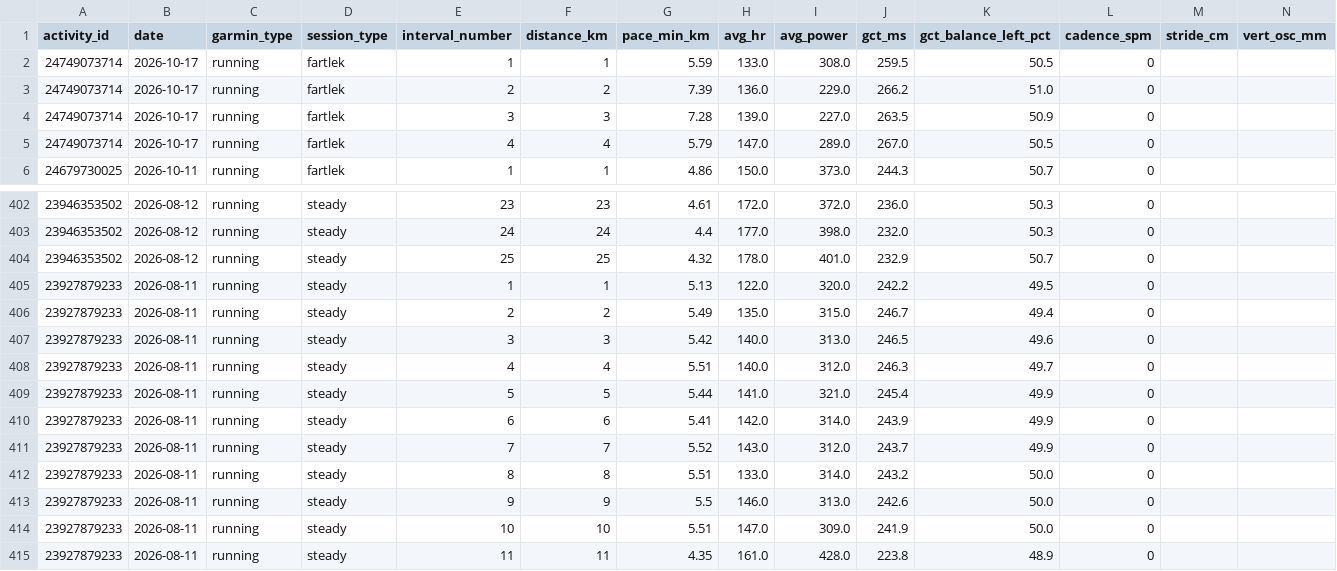
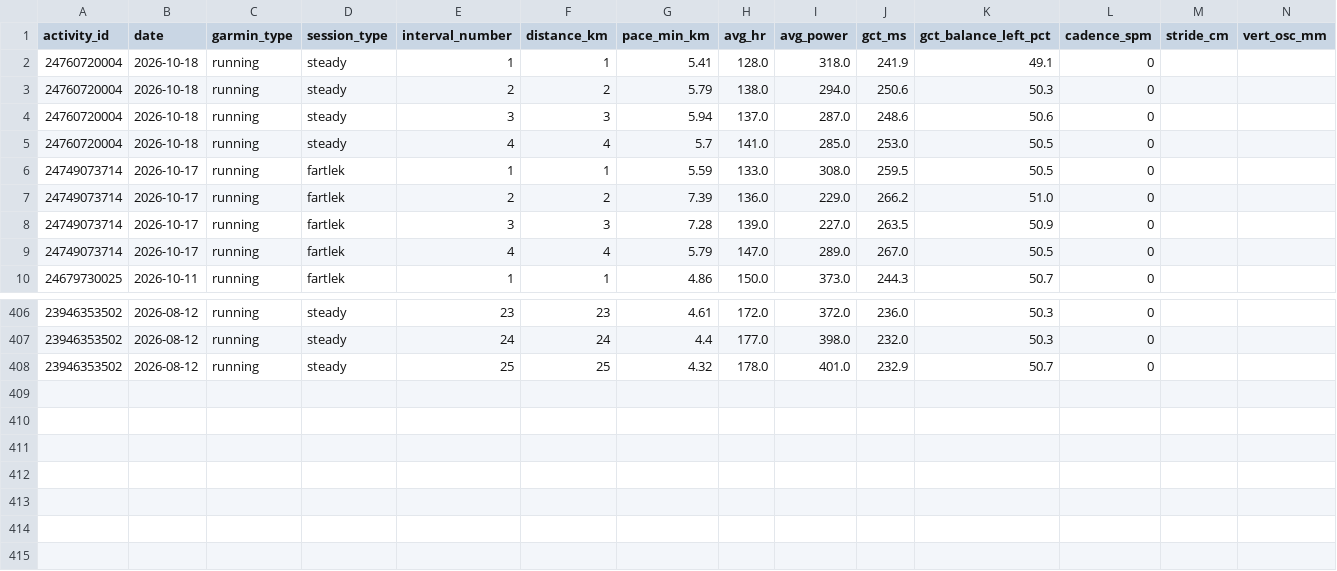
Before and after one commit to hutcheew/health-dashboard, a CSV file: intervals.csv, drawn as a sheet; only a part is shown, gaps mark what is left out.

```diff
--- a/intervals.csv
+++ b/intervals.csv
@@ -1,2 +1,6 @@
 activity_id,date,garmin_type,session_type,interval_number,distance_km,pace_min_km,avg_hr,avg_power,gct_ms,gct_balance_left_pct,cadence_spm,stride_cm,vert_osc_mm
+24760720004,2026-10-18,running,steady,1,1,5.41,128.0,318.0,241.9,49.1,0,,
+24760720004,2026-10-18,running,steady,2,2,5.79,138.0,294.0,250.6,50.3,0,,
+24760720004,2026-10-18,running,steady,3,3,5.94,137.0,287.0,248.6,50.6,0,,
+24760720004,2026-10-18,running,steady,4,4,5.7,141.0,285.0,253.0,50.5,0,,
 24749073714,2026-10-17,running,fartlek,1,1,5.59,133.0,308.0,259.5,50.5,0,,
@@ -404,12 +408 @@ activity_id,date,garmin_type,session_type,interval_number,distance_km,pace_min_k
 23946353502,2026-08-12,running,steady,25,25,4.32,178.0,401.0,232.9,50.7,0,,
-23927879233,2026-08-11,running,steady,1,1,5.13,122.0,320.0,242.2,49.5,0,,
-23927879233,2026-08-11,running,steady,2,2,5.49,135.0,315.0,246.7,49.4,0,,
-23927879233,2026-08-11,running,steady,3,3,5.42,140.0,313.0,246.5,49.6,0,,
-23927879233,2026-08-11,running,steady,4,4,5.51,140.0,312.0,246.3,49.7,0,,
-23927879233,2026-08-11,running,steady,5,5,5.44,141.0,321.0,245.4,49.9,0,,
-23927879233,2026-08-11,running,steady,6,6,5.41,142.0,314.0,243.9,49.9,0,,
-23927879233,2026-08-11,running,steady,7,7,5.52,143.0,312.0,243.7,49.9,0,,
-23927879233,2026-08-11,running,steady,8,8,5.51,133.0,314.0,243.2,50.0,0,,
-23927879233,2026-08-11,running,steady,9,9,5.5,146.0,313.0,242.6,50.0,0,,
-23927879233,2026-08-11,running,steady,10,10,5.51,147.0,309.0,241.9,50.0,0,,
-23927879233,2026-08-11,running,steady,11,11,4.35,161.0,428.0,223.8,48.9,0,,
```
Also changed, not shown: activities.csv, 3 other files.
